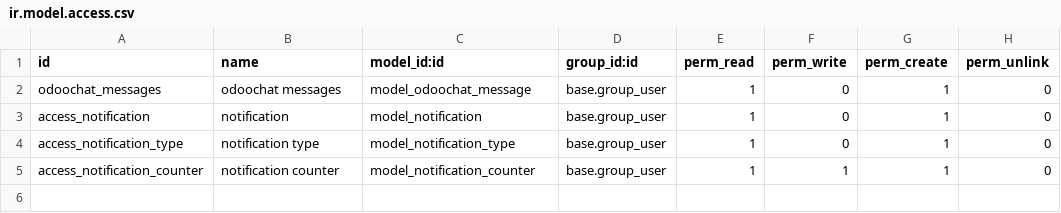
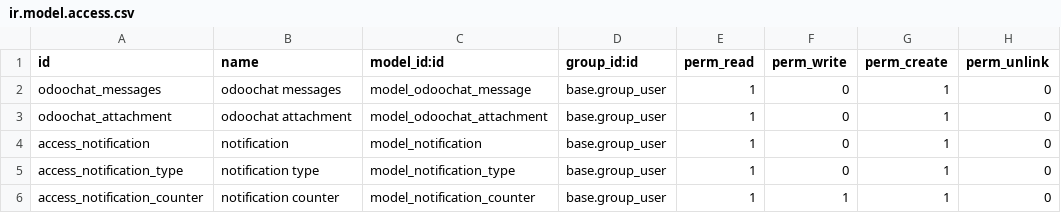
Before and after one commit to humblesami/events, a CSV file: odoochat/security/ir.model.access.csv, drawn as a sheet.

```diff
--- a/odoochat/security/ir.model.access.csv
+++ b/odoochat/security/ir.model.access.csv
@@ -2,2 +2,3 @@ id,name,model_id:id,group_id:id,perm_read,perm_write,perm_create,perm_unlink
 odoochat_messages,odoochat messages,model_odoochat_message,base.group_user,1,0,1,0
+odoochat_attachment,odoochat attachment,model_odoochat_attachment,base.group_user,1,0,1,0
 "access_notification","notification","model_notification","base.group_user",1,0,1,0
```
Also changed, not shown: 6 other files.
